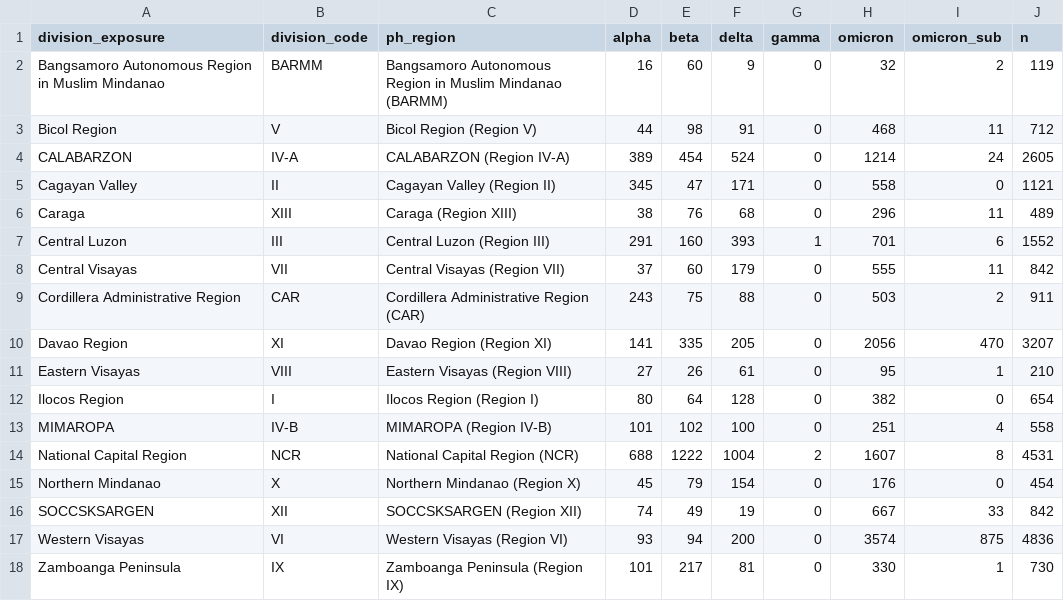
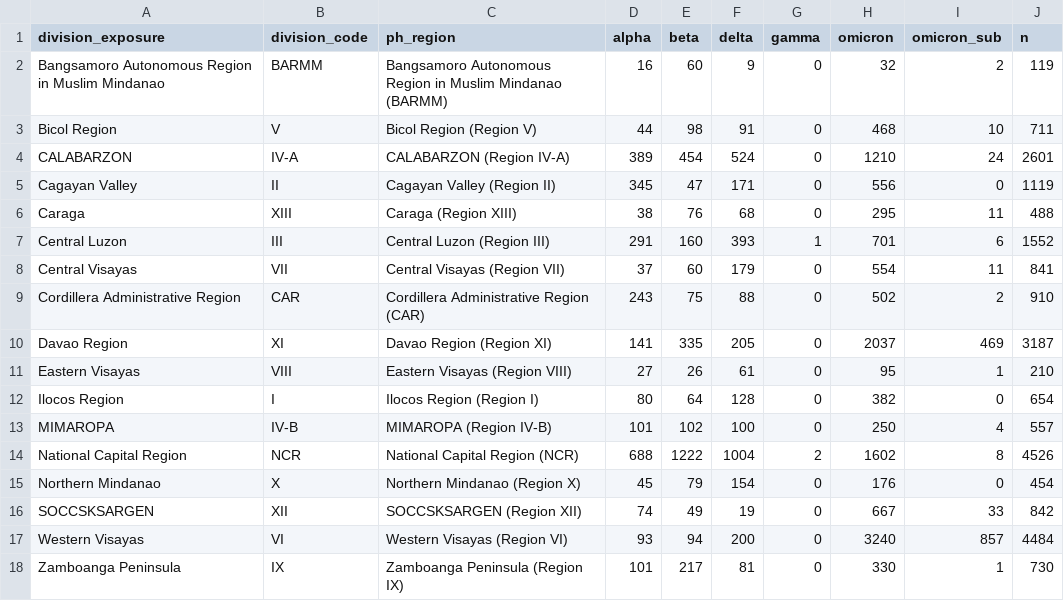
Before and after one commit to BTIP2023/pgc-perf-opt, a CSV file: data/overview/division.csv, drawn as a sheet.

```diff
--- a/data/overview/division.csv
+++ b/data/overview/division.csv
@@ -2,17 +2,17 @@ division_exposure,division_code,ph_region,alpha,beta,delta,gamma,omicron,omicron
 Bangsamoro Autonomous Region in Muslim Mindanao,BARMM,Bangsamoro Autonomous Region in Muslim Mindanao (BARMM),16,60,9,0,32,2,119
-Bicol Region,V,Bicol Region (Region V),44,98,91,0,468,11,712
-CALABARZON,IV-A,CALABARZON (Region IV-A),389,454,524,0,1214,24,2605
-Cagayan Valley,II,Cagayan Valley (Region II),345,47,171,0,558,0,1121
-Caraga,XIII,Caraga (Region XIII),38,76,68,0,296,11,489
+Bicol Region,V,Bicol Region (Region V),44,98,91,0,468,10,711
+CALABARZON,IV-A,CALABARZON (Region IV-A),389,454,524,0,1210,24,2601
+Cagayan Valley,II,Cagayan Valley (Region II),345,47,171,0,556,0,1119
+Caraga,XIII,Caraga (Region XIII),38,76,68,0,295,11,488
 Central Luzon,III,Central Luzon (Region III),291,160,393,1,701,6,1552
-Central Visayas,VII,Central Visayas (Region VII),37,60,179,0,555,11,842
-Cordillera Administrative Region,CAR,Cordillera Administrative Region (CAR),243,75,88,0,503,2,911
-Davao Region,XI,Davao Region (Region XI),141,335,205,0,2056,470,3207
+Central Visayas,VII,Central Visayas (Region VII),37,60,179,0,554,11,841
+Cordillera Administrative Region,CAR,Cordillera Administrative Region (CAR),243,75,88,0,502,2,910
+Davao Region,XI,Davao Region (Region XI),141,335,205,0,2037,469,3187
 Eastern Visayas,VIII,Eastern Visayas (Region VIII),27,26,61,0,95,1,210
 Ilocos Region,I,Ilocos Region (Region I),80,64,128,0,382,0,654
-MIMAROPA,IV-B,MIMAROPA (Region IV-B),101,102,100,0,251,4,558
-National Capital Region,NCR,National Capital Region (NCR),688,1222,1004,2,1607,8,4531
+MIMAROPA,IV-B,MIMAROPA (Region IV-B),101,102,100,0,250,4,557
+National Capital Region,NCR,National Capital Region (NCR),688,1222,1004,2,1602,8,4526
 Northern Mindanao,X,Northern Mindanao (Region X),45,79,154,0,176,0,454
 SOCCSKSARGEN,XII,SOCCSKSARGEN (Region XII),74,49,19,0,667,33,842
-Western Visayas,VI,Western Visayas (Region VI),93,94,200,0,3574,875,4836
+Western Visayas,VI,Western Visayas (Region VI),93,94,200,0,3240,857,4484
 Zamboanga Peninsula,IX,Zamboanga Peninsula (Region IX),101,217,81,0,330,1,730
```
Also changed, not shown: data/overview/authors.csv, data/overview/labs.csv, 14 other files.
